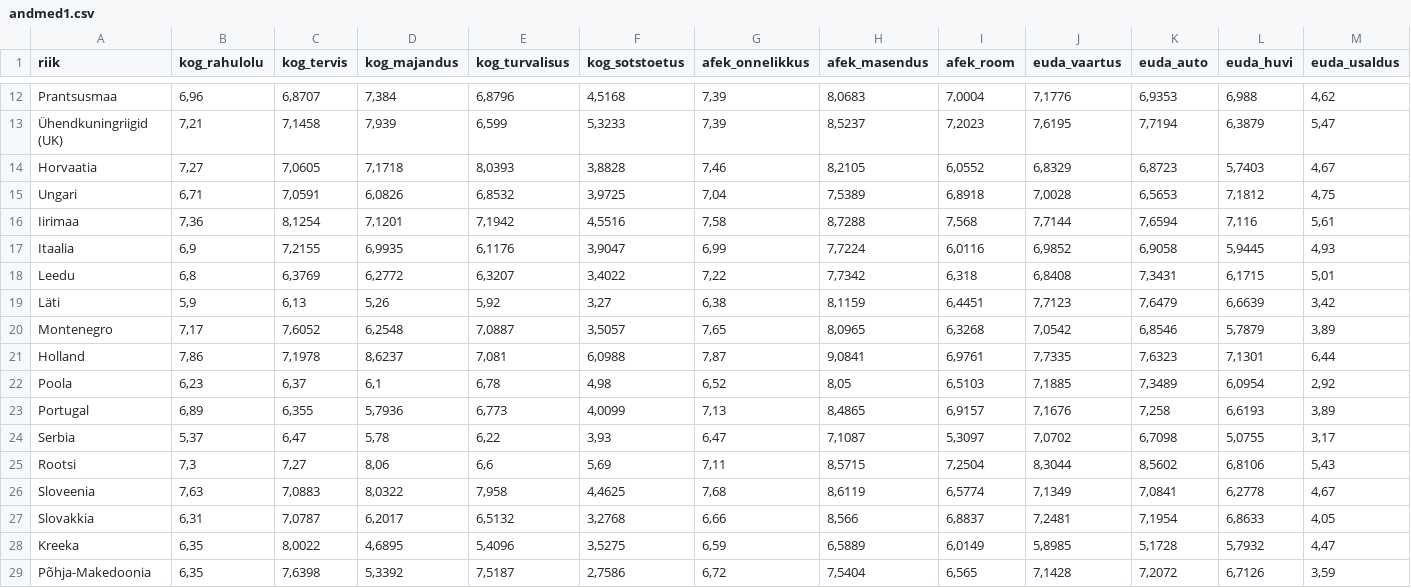
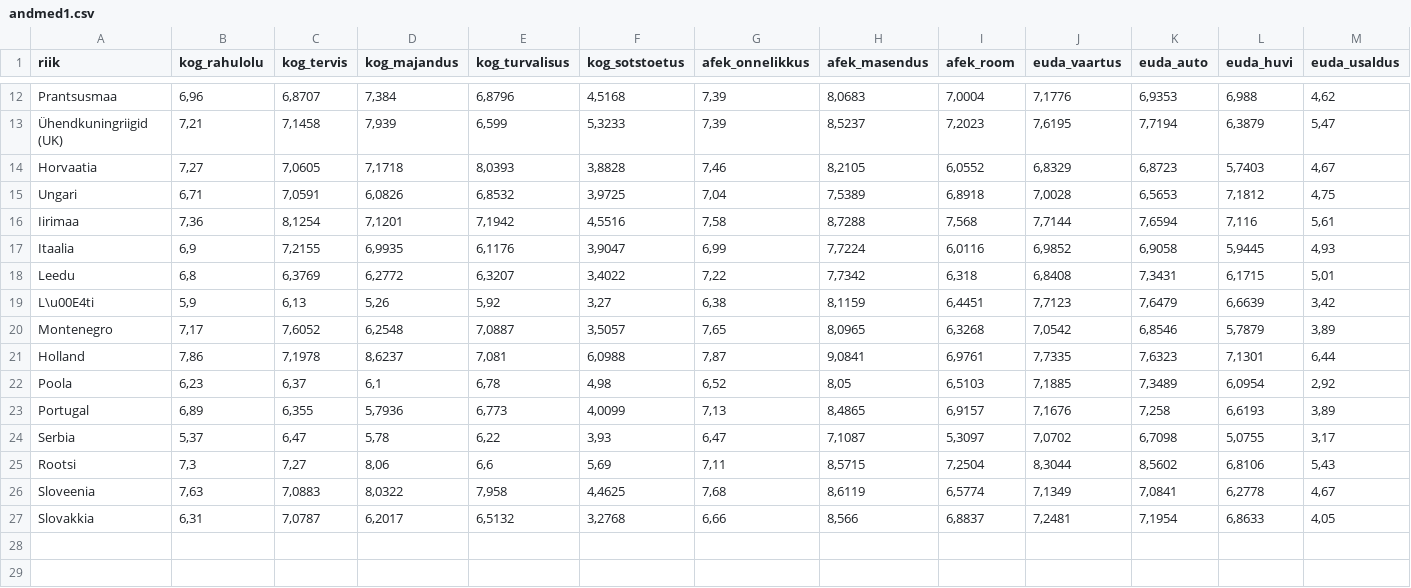
Before and after one commit to LisannaL/WellbeingDashboard, a CSV file: andmed1.csv, drawn as a sheet; only a part is shown, gaps mark what is left out; rows hold the shown columns only; the diff names each change by its address in the sheet, - before the commit and + after, or states it on an @@ line.

Commit message:
update csv

```diff
--- a/andmed1.csv
+++ b/andmed1.csv
-A19 (riik): Läti
+A19 (riik): L\u00E4ti
-row 28: Kreeka | 6,35 | 8,0022 | 4,6895 | 5,4096 | 3,5275 | 6,59 | 6,5889 | 6,0149 | 5,8985 | 5,1728 | 5,7932 | 4,47
-row 29: Põhja-Makedoonia | 6,35 | 7,6398 | 5,3392 | 7,5187 | 2,7586 | 6,72 | 7,5404 | 6,565 | 7,1428 | 7,2072 | 6,7126 | 3,59
```
